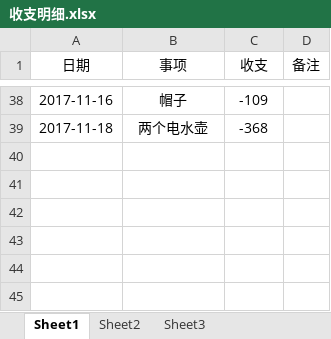
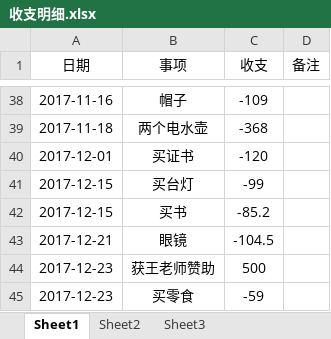
Before and after one commit to Liuyunzheng/DiscussGroup, an Excel workbook: 收支明细.xlsx, sheet Sheet1, drawn as a sheet; only a part is shown, gaps mark what is left out; values as stored, in another font and other column widths than the file's, no borders; table styles not drawn; the diff names each change by its address in the sheet, - before the commit and + after, or states it on an @@ line.

```diff
--- a/收支明细.xlsx (sheet Sheet1)
+++ b/收支明细.xlsx (sheet Sheet1)
+row 40: 2017-12-01 | 买证书 | -120
+row 41: 2017-12-15 | 买台灯 | -99
+row 42: 2017-12-15 | 买书 | -85.2
+row 43: 2017-12-21 | 眼镜 | -104.5
+row 44: 2017-12-23 | 获王老师赞助 | 500
+row 45: 2017-12-23 | 买零食 | -59
```
Also changed, not shown: 2 other files.
